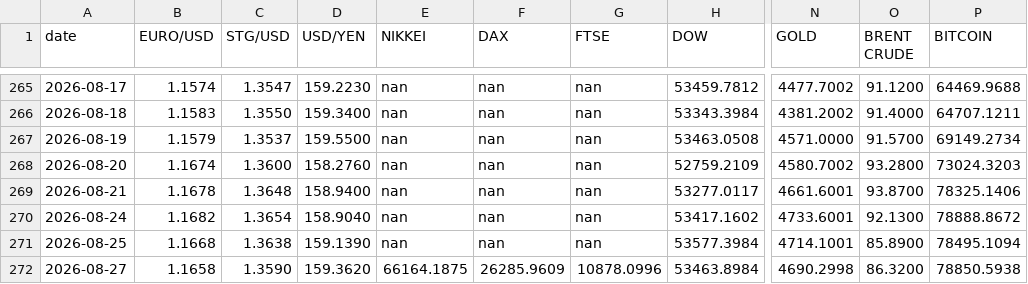
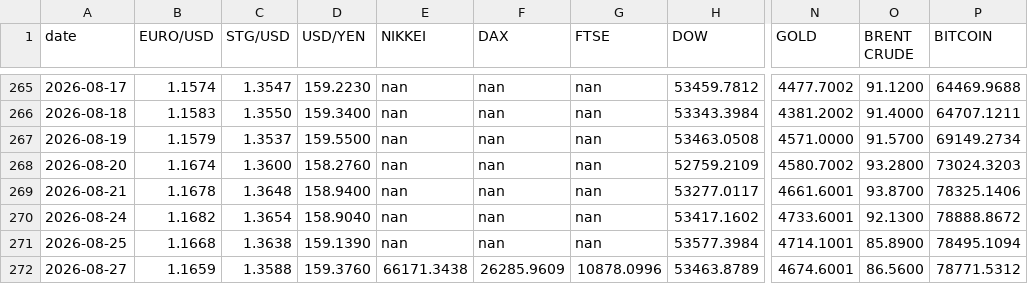
Before and after one commit to zerradwan/MarketJournal, a CSV file: data/etf_prices_log.csv, drawn as a sheet; only a part is shown, gaps mark what is left out; the diff names each change by its address in the sheet, - before the commit and + after, or states it on an @@ line.

```diff
--- a/data/etf_prices_log.csv
+++ b/data/etf_prices_log.csv
-B272 (EURO/USD): 1.1658
+B272 (EURO/USD): 1.1659
-C272 (STG/USD): 1.3590
+C272 (STG/USD): 1.3588
-D272 (USD/YEN): 159.3620
+D272 (USD/YEN): 159.3760
-E272 (NIKKEI): 66164.1875
+E272 (NIKKEI): 66171.3438
-H272 (DOW): 53463.8984
+H272 (DOW): 53463.8789
-N272 (GOLD): 4690.2998
+N272 (GOLD): 4674.6001
-O272 (BRENT CRUDE): 86.3200
+O272 (BRENT CRUDE): 86.5600
-P272 (BITCOIN): 78850.5938
+P272 (BITCOIN): 78771.5312
```
